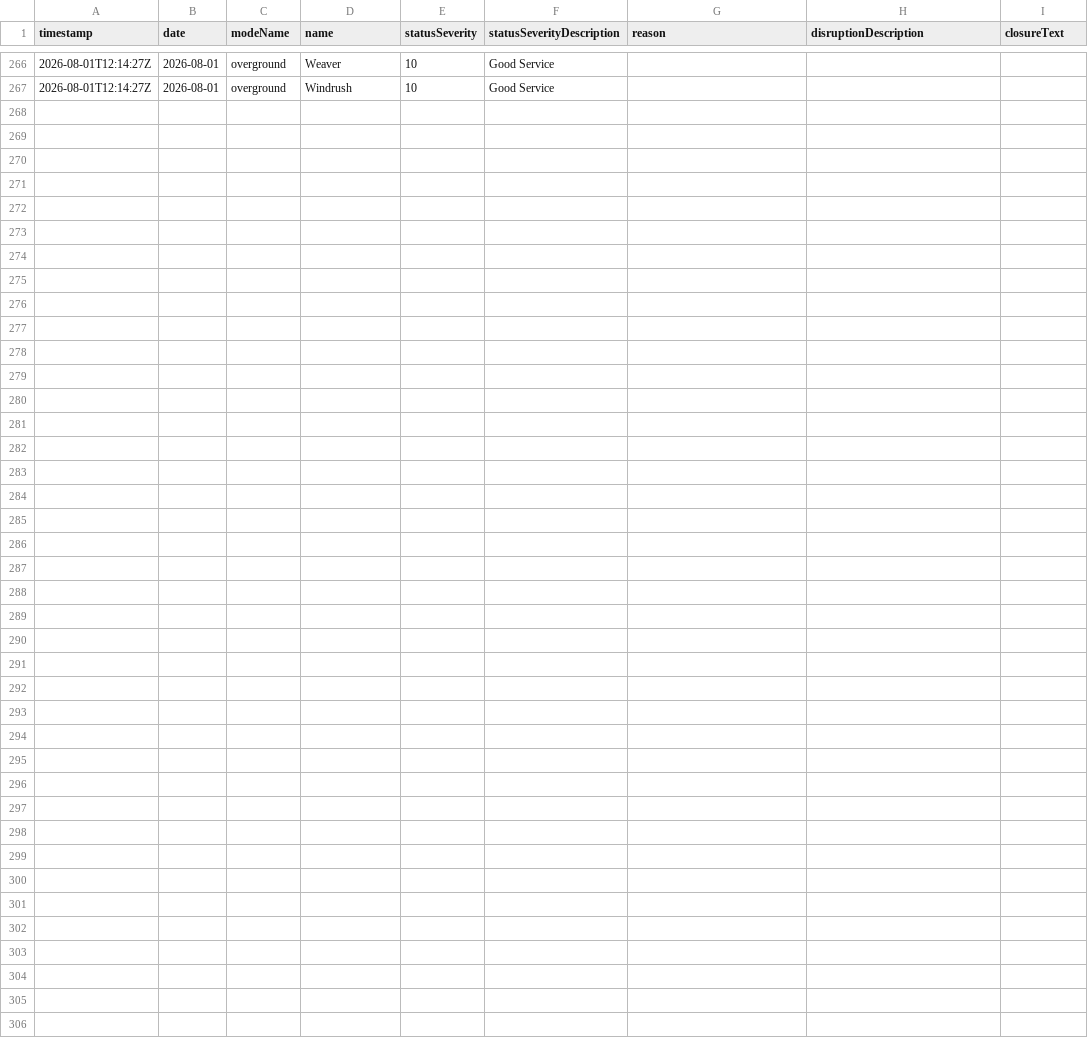
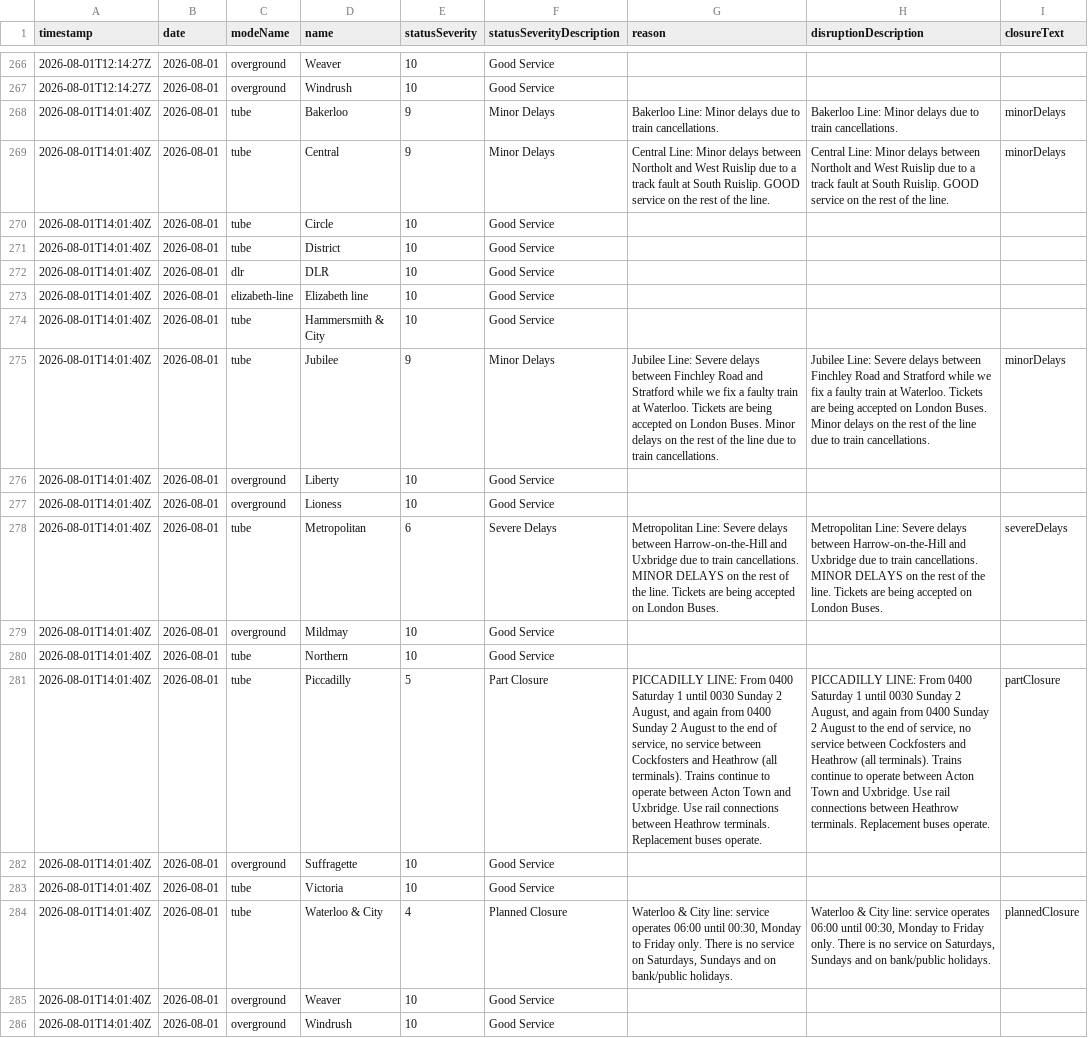
Before and after one commit to Aashleshaj/London_Transport_Reliability_and_Economic_Impact, a CSV file: data/tfl_status_history.csv, drawn as a sheet; only a part is shown, gaps mark what is left out; the diff names each change by its address in the sheet, - before the commit and + after, or states it on an @@ line.

```diff
--- a/data/tfl_status_history.csv
+++ b/data/tfl_status_history.csv
+row 268: 2026-08-01T14:01:40Z | 2026-08-01 | tube | Bakerloo | 9 | Minor Delays | Bakerloo Line: Minor delays due to train cancellations. | Bakerloo Line: Minor delays due to train cancellations. | minorDelays
+row 269: 2026-08-01T14:01:40Z | 2026-08-01 | tube | Central | 9 | Minor Delays | Central Line: Minor delays between Northolt and West Ruislip due to a track fault at South Ruislip. GOOD service on the rest of the line. | Central Line: Minor delays between Northolt and West Ruislip due to a track fault at South Ruislip. GOOD service on the rest of the line. | minorDelays
+row 270: 2026-08-01T14:01:40Z | 2026-08-01 | tube | Circle | 10 | Good Service
+row 271: 2026-08-01T14:01:40Z | 2026-08-01 | tube | District | 10 | Good Service
+row 272: 2026-08-01T14:01:40Z | 2026-08-01 | dlr | DLR | 10 | Good Service
+row 273: 2026-08-01T14:01:40Z | 2026-08-01 | elizabeth-line | Elizabeth line | 10 | Good Service
+row 274: 2026-08-01T14:01:40Z | 2026-08-01 | tube | Hammersmith & City | 10 | Good Service
+row 275: 2026-08-01T14:01:40Z | 2026-08-01 | tube | Jubilee | 9 | Minor Delays | Jubilee Line: Severe delays between Finchley Road and Stratford while we fix a faulty train at Waterloo. Tickets are being accepted on London Buses. Minor delays on the rest of the line due to train cancellations. | Jubilee Line: Severe delays between Finchley Road and Stratford while we fix a faulty train at Waterloo. Tickets are being accepted on London Buses. Minor delays on the rest of the line due to train cancellations. | minorDelays
+row 276: 2026-08-01T14:01:40Z | 2026-08-01 | overground | Liberty | 10 | Good Service
+row 277: 2026-08-01T14:01:40Z | 2026-08-01 | overground | Lioness | 10 | Good Service
+row 278: 2026-08-01T14:01:40Z | 2026-08-01 | tube | Metropolitan | 6 | Severe Delays | Metropolitan Line: Severe delays between Harrow-on-the-Hill and Uxbridge due to train cancellations. MINOR DELAYS on the rest of the line. Tickets are being accepted on London Buses. | Metropolitan Line: Severe delays between Harrow-on-the-Hill and Uxbridge due to train cancellations. MINOR DELAYS on the rest of the line. Tickets are being accepted on London Buses. | severeDelays
+row 279: 2026-08-01T14:01:40Z | 2026-08-01 | overground | Mildmay | 10 | Good Service
+row 280: 2026-08-01T14:01:40Z | 2026-08-01 | tube | Northern | 10 | Good Service
+row 281: 2026-08-01T14:01:40Z | 2026-08-01 | tube | Piccadilly | 5 | Part Closure | PICCADILLY LINE: From 0400 Saturday 1 until 0030 Sunday 2 August, and again from 0400 Sunday 2 August to the end of service, no service between Cockfosters and Heathrow (all terminals). Trains continue to operate between Acton Town and Uxbridge. Use rail connections between Heathrow terminals. Replacement buses operate. | PICCADILLY LINE: From 0400 Saturday 1 until 0030 Sunday 2 August, and again from 0400 Sunday 2 August to the end of service, no service between Cockfosters and Heathrow (all terminals). Trains continue to operate between Acton Town and Uxbridge. Use rail connections between Heathrow terminals. Replacement buses operate. | partClosure
+row 282: 2026-08-01T14:01:40Z | 2026-08-01 | overground | Suffragette | 10 | Good Service
+row 283: 2026-08-01T14:01:40Z | 2026-08-01 | tube | Victoria | 10 | Good Service
+row 284: 2026-08-01T14:01:40Z | 2026-08-01 | tube | Waterloo & City | 4 | Planned Closure | Waterloo & City line: service operates 06:00 until 00:30, Monday to Friday only. There is no service on Saturdays, Sundays and on bank/public holidays. | Waterloo & City line: service operates 06:00 until 00:30, Monday to Friday only. There is no service on Saturdays, Sundays and on bank/public holidays. | plannedClosure
+row 285: 2026-08-01T14:01:40Z | 2026-08-01 | overground | Weaver | 10 | Good Service
+row 286: 2026-08-01T14:01:40Z | 2026-08-01 | overground | Windrush | 10 | Good Service
```
Also changed, not shown: data/all_lines_combined.csv, data/all_lines_history_enriched.csv, 8 other files.
